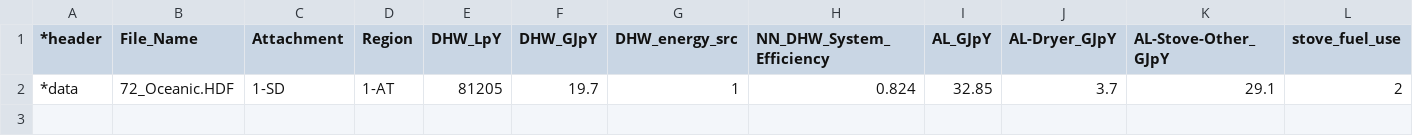
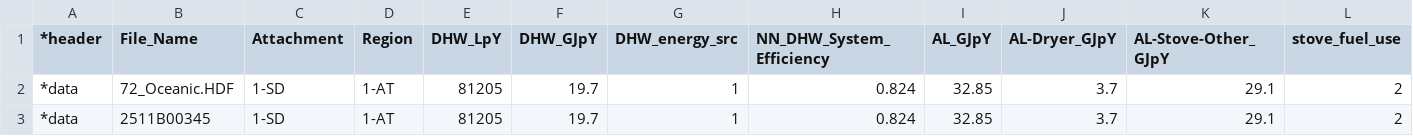
Before and after one commit to danegeorge/CHREM, a CSV file: CSDDRD/CSDDRD_DHW_AL_annual_CALIB.csv, drawn as a sheet; only a part is shown; rows hold the shown columns only; the diff names each change by its address in the sheet, - before the commit and + after, or states it on an @@ line.

```diff
--- a/CSDDRD/CSDDRD_DHW_AL_annual_CALIB.csv
+++ b/CSDDRD/CSDDRD_DHW_AL_annual_CALIB.csv
+row 3: *data | 2511B00345 | 1-SD | 1-AT | 81205 | 19.7 | 1 | 0.824 | 32.85 | 3.7 | 29.1 | 2
```
Also changed, not shown: CSDDRD/2007-10-31_EGHD-HOT2XP_dupl-chk_A-files_region_qual_pref_3-CB_subset_6-CB.csv.
